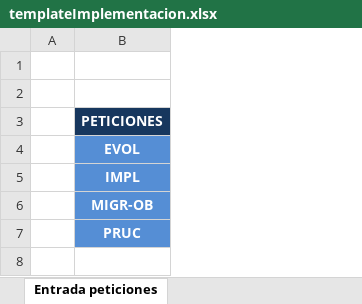
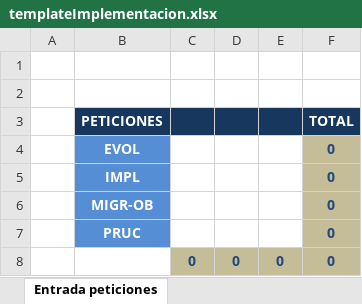
Before and after one commit to TipplerPhysics/gcs-areacliente, an Excel workbook: GCS/war/datadocs/templateImplementacion.xlsx, sheet Entrada peticiones, drawn as a sheet; values as stored, in another font and other column widths than the file's, no borders; the diff names each change by its address in the sheet, - before the commit and + after, or states it on an @@ line.

```diff
--- a/GCS/war/datadocs/templateImplementacion.xlsx (sheet Entrada peticiones)
+++ b/GCS/war/datadocs/templateImplementacion.xlsx (sheet Entrada peticiones)
+column C, empty
+column D, empty
+column E, empty
+column F (TOTAL), rows 4-7: all 0
+row 8:  |  | 0 | 0 | 0 | 0
```
Also changed, not shown: sheet Imp por tipo producto, sheet Implementaciones por estado, charts or pictures, 10 other files.
